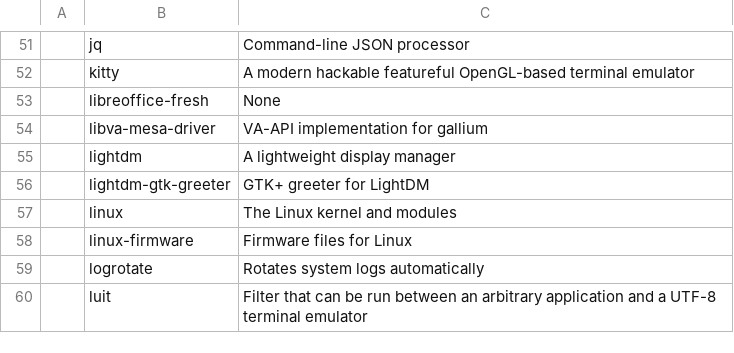
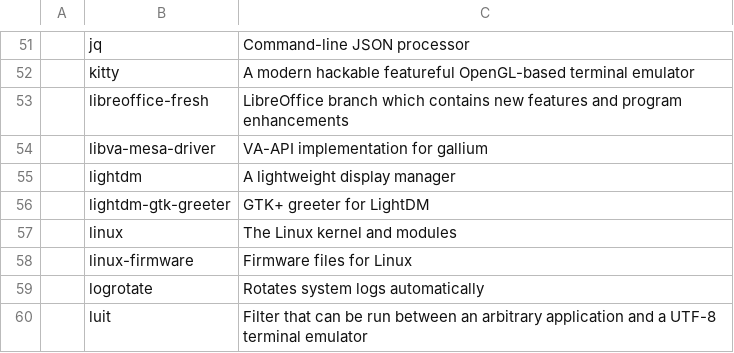
Before and after one commit to L1minus1/dotfiles, a CSV file: pkgList.csv, drawn as a sheet; only a part is shown, gaps mark what is left out.

Commit message:
automatic commit

```diff
--- a/pkgList.csv
+++ b/pkgList.csv
@@ -52,3 +52,3 @@
 ,kitty,A modern hackable featureful OpenGL-based terminal emulator
-,libreoffice-fresh,None
+,libreoffice-fresh,LibreOffice branch which contains new features and program enhancements
 ,libva-mesa-driver,VA-API implementation for gallium
```
